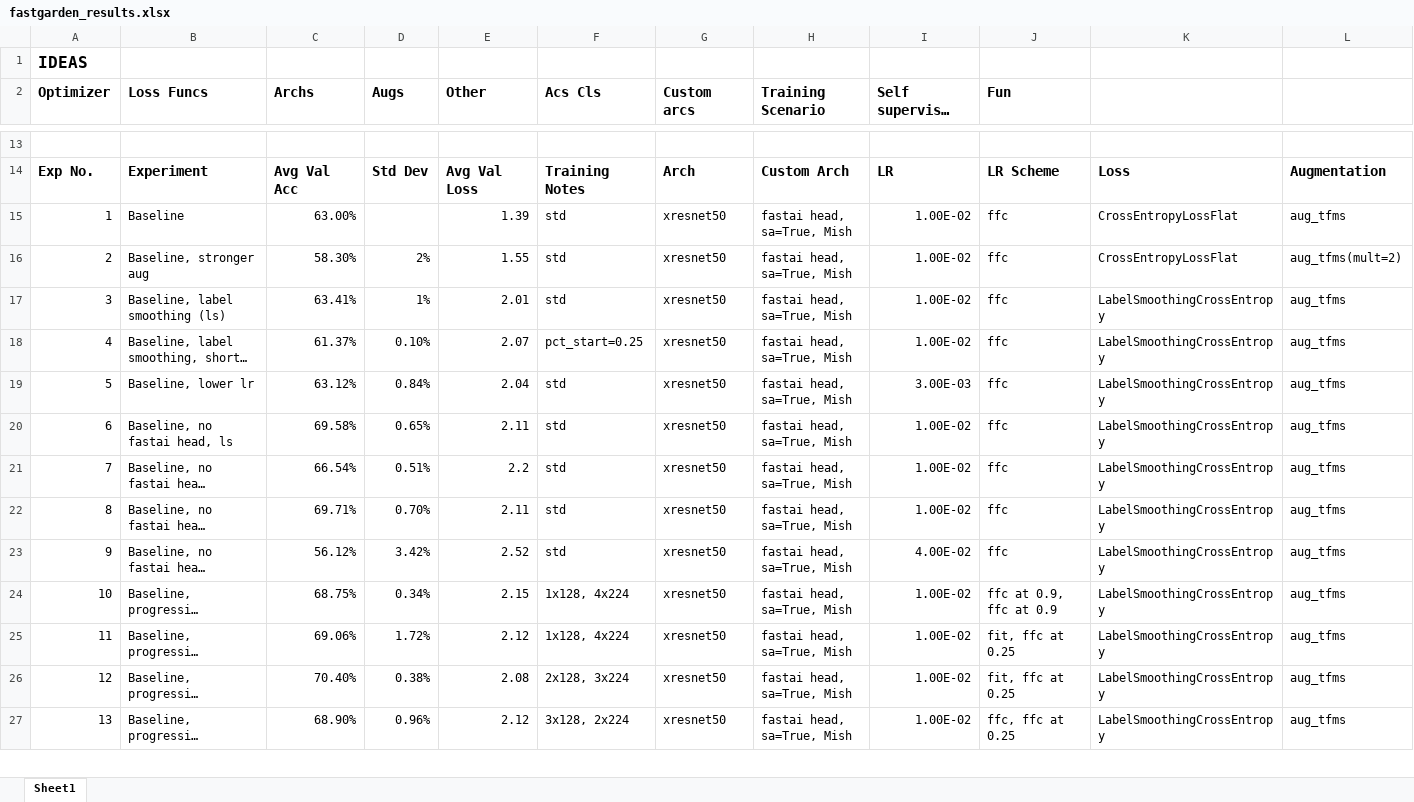
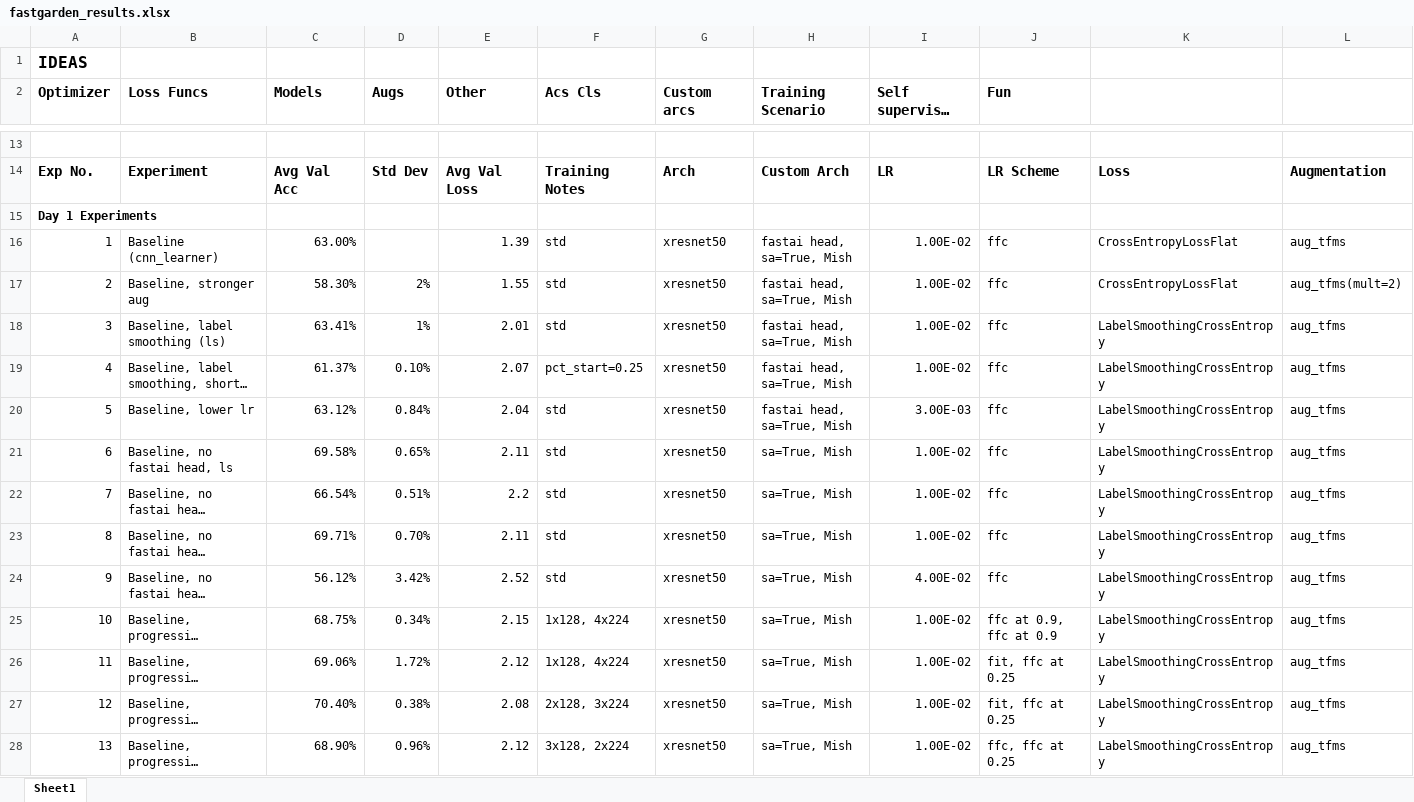
Before and after one commit to morganmcg1/fastgarden, an Excel workbook: fastgarden_results.xlsx, sheet Sheet1, drawn as a sheet; only a part is shown, gaps mark what is left out; long unchanged cells end in …; values as stored, in another font and other column widths than the file's, no borders; conditional formats not drawn; addresses are those after the commit; rows hold the shown columns only; the diff covers the shown part only; the diff names each change by its address in the sheet, - before the commit and + after, or states it on an @@ line.

Commit message:
updates results sheet

```diff
--- a/fastgarden_results.xlsx (sheet Sheet1)
+++ b/fastgarden_results.xlsx (sheet Sheet1)
-C2: Archs
+C2: Models
+row 15: Day 1 Experiments
-B16 (Loss Funcs): Baseline
+B16 (Loss Funcs): Baseline (cnn_learner)
-H21:H28 (Training Scenario): fastai head, sa=True, Mish
+H21:H28 (Training Scenario): sa=True, Mish
```
Also changed, not shown: 27 added rows, 2 removed rows, 10 edited cells, cell formats and row numbers in column A elsewhere in this sheet.
